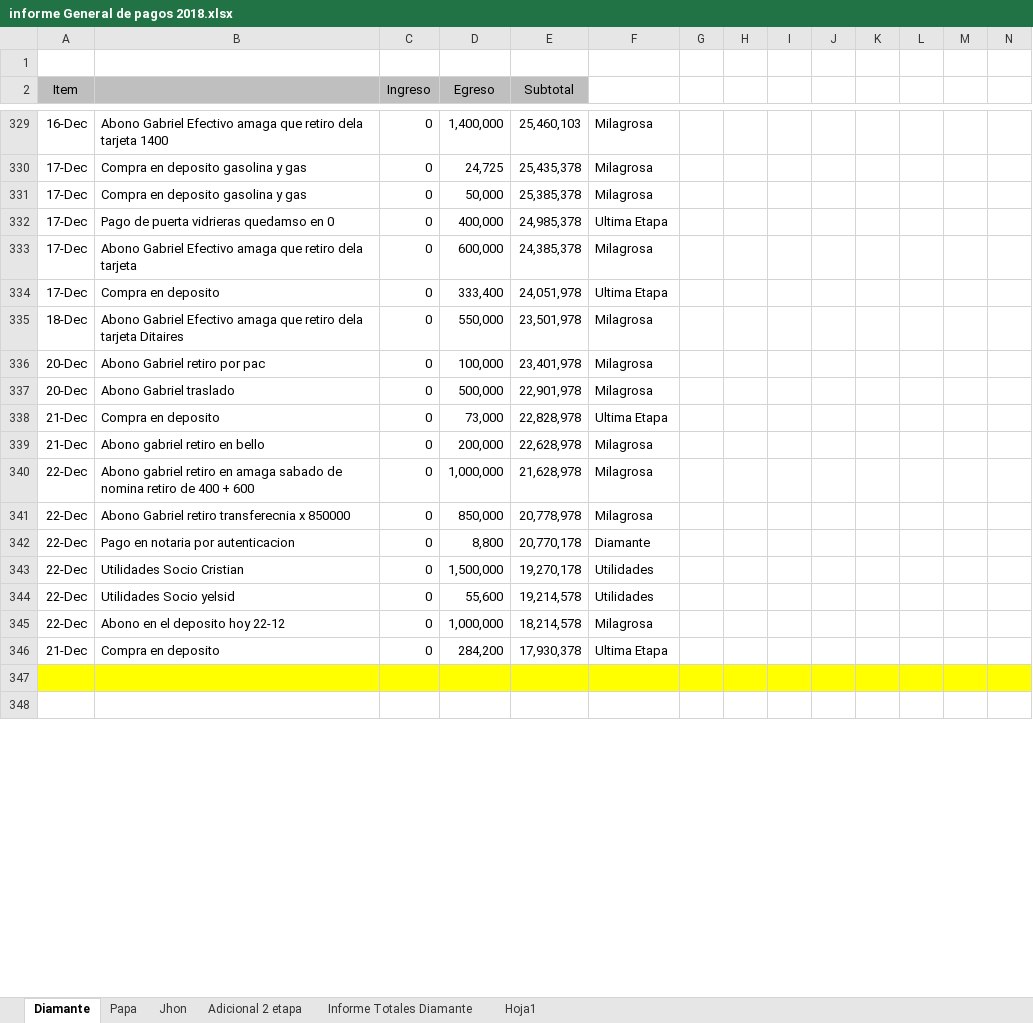
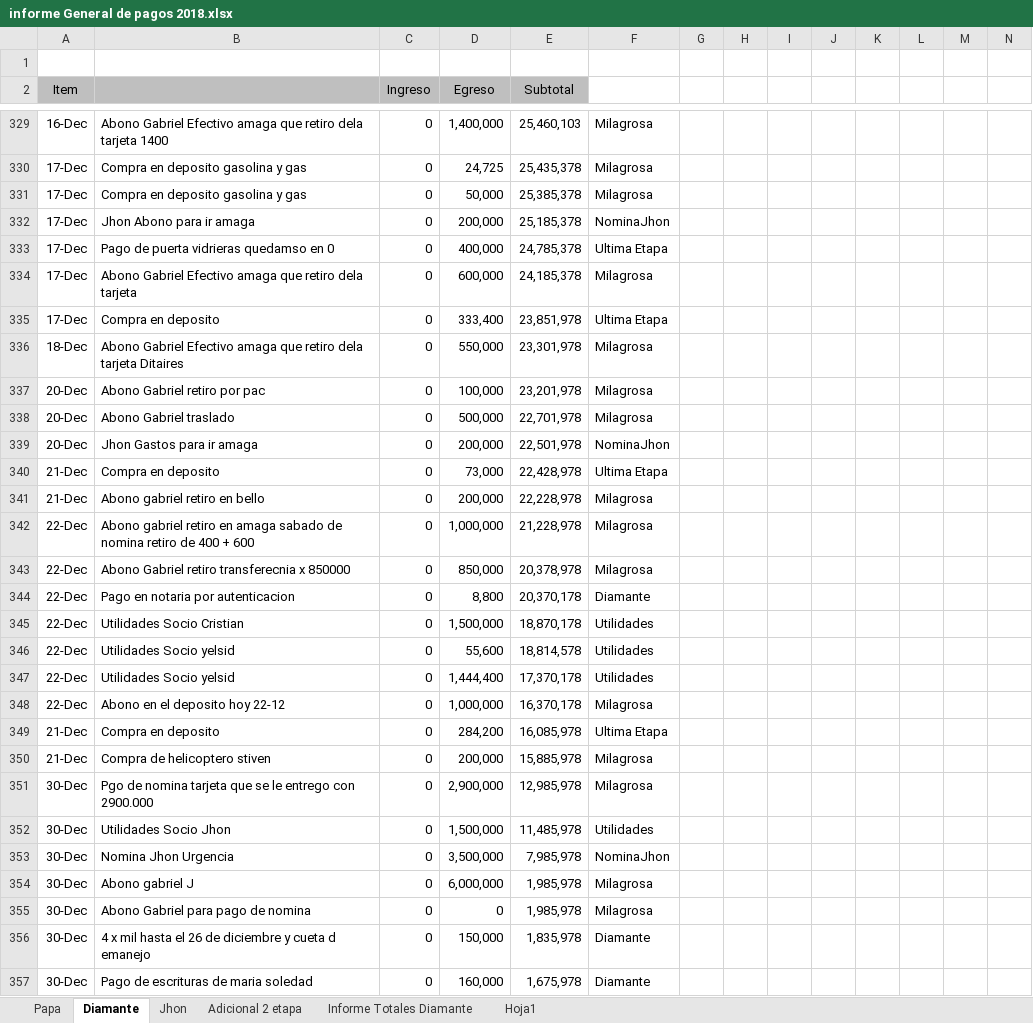
Before and after one commit to jhoncastrillon9/Diamante, an Excel workbook: informe General de pagos 2018.xlsx, sheet Diamante, drawn as a sheet; only a part is shown, gaps mark what is left out; the shorter side is filled out with more unchanged rows; values as stored, in another font and other column widths than the file's, no borders; addresses are those after the commit; rows hold the shown columns only; the diff covers the shown part only; the diff names each change by its address in the sheet, - before the commit and + after, or states it on an @@ line.

Commit message:
Actualizacion de pagos

```diff
--- a/informe General de pagos 2018.xlsx (sheet Diamante)
+++ b/informe General de pagos 2018.xlsx (sheet Diamante)
@@ sheet tab order changed: Papa | Diamante | Jhon | Adicional 2 etapa | Informe Totales Diamante | Hoja1 @@
+row 332: 17-Dec | Jhon Abono para ir amaga | 0 | 200,000 | 25,185,378 | NominaJhon
-E333 (Subtotal): 24,985,378
+E333 (Subtotal): 24,785,378
-E334 (Subtotal): 24,385,378
+E334 (Subtotal): 24,185,378
-E335 (Subtotal): 24,051,978
+E335 (Subtotal): 23,851,978
-E336 (Subtotal): 23,501,978
+E336 (Subtotal): 23,301,978
-E337 (Subtotal): 23,401,978
+E337 (Subtotal): 23,201,978
-E338 (Subtotal): 22,901,978
+E338 (Subtotal): 22,701,978
+row 339: 20-Dec | Jhon Gastos para ir amaga | 0 | 200,000 | 22,501,978 | NominaJhon
-E340 (Subtotal): 22,828,978
+E340 (Subtotal): 22,428,978
-E341 (Subtotal): 22,628,978
+E341 (Subtotal): 22,228,978
-E342 (Subtotal): 21,628,978
+E342 (Subtotal): 21,228,978
-E343 (Subtotal): 20,778,978
+E343 (Subtotal): 20,378,978
-E344 (Subtotal): 20,770,178
+E344 (Subtotal): 20,370,178
-E345 (Subtotal): 19,270,178
+E345 (Subtotal): 18,870,178
-E346 (Subtotal): 19,214,578
+E346 (Subtotal): 18,814,578
+row 347: 22-Dec | Utilidades Socio yelsid | 0 | 1,444,400 | 17,370,178 | Utilidades
-E348 (Subtotal): 18,214,578
+E348 (Subtotal): 16,370,178
-E349 (Subtotal): 17,930,378
+E349 (Subtotal): 16,085,978
+row 350: 21-Dec | Compra de helicoptero stiven | 0 | 200,000 | 15,885,978 | Milagrosa
+row 351: 30-Dec | Pgo de nomina tarjeta que se le entrego con 2900.000 | 0 | 2,900,000 | 12,985,978 | Milagrosa
+row 352: 30-Dec | Utilidades Socio Jhon | 0 | 1,500,000 | 11,485,978 | Utilidades
+row 353: 30-Dec | Nomina Jhon Urgencia | 0 | 3,500,000 | 7,985,978 | NominaJhon
+row 354: 30-Dec | Abono gabriel J | 0 | 6,000,000 | 1,985,978 | Milagrosa
+row 355: 30-Dec | Abono Gabriel para pago de nomina | 0 | 0 | 1,985,978 | Milagrosa
+row 356: 30-Dec | 4 x mil hasta el 26 de diciembre y cueta d emanejo | 0 | 150,000 | 1,835,978 | Diamante
+row 357: 30-Dec | Pago de escrituras de maria soledad | 0 | 160,000 | 1,675,978 | Diamante
```
Also changed, not shown: 5 added rows, 1 removed row and 9 edited cells elsewhere in this sheet, sheet Informe Totales Diamante, sheet Jhon, sheet Adicional 2 etapa, informe de cuentas gabriel.xlsx.
